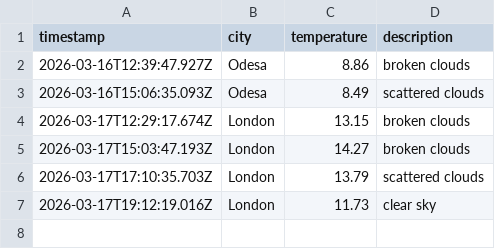
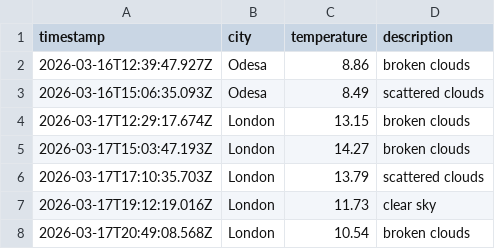
Before and after one commit to papaparadox/weatherAppJS, a CSV file: data/weather_log.csv, drawn as a sheet.

```diff
--- a/data/weather_log.csv
+++ b/data/weather_log.csv
@@ -7 +7,2 @@ timestamp,city,temperature,description
 2026-03-17T19:12:19.016Z,London,11.73,clear sky
+2026-03-17T20:49:08.568Z,London,10.54,broken clouds
```
Also changed, not shown: 1 other file.
